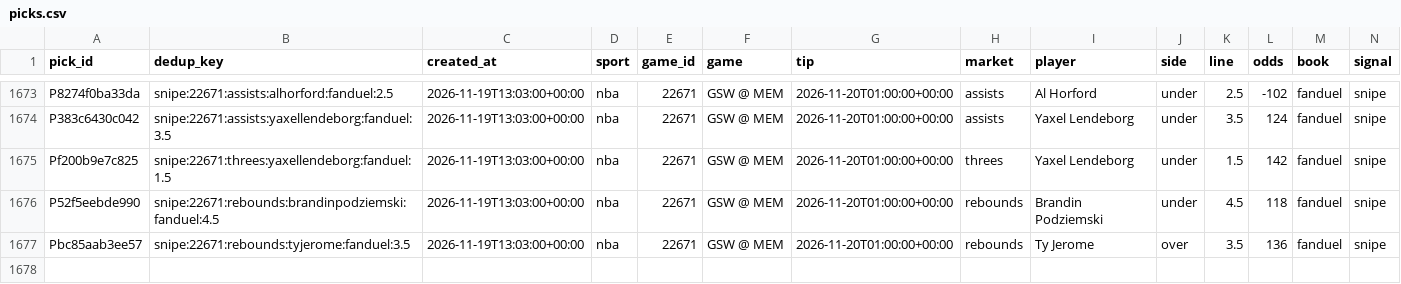
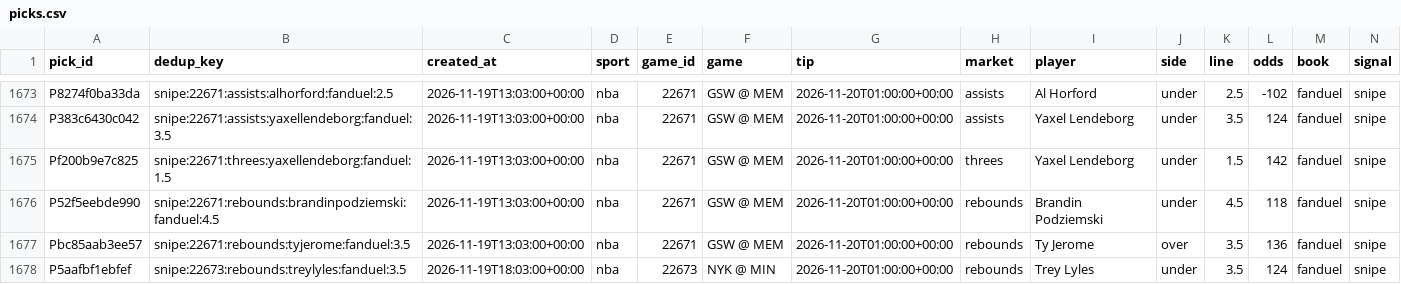
Before and after one commit to PirateKingInc/test-m11, a CSV file: ledger/picks.csv, drawn as a sheet; only a part is shown, gaps mark what is left out; rows hold the shown columns only; the diff names each change by its address in the sheet, - before the commit and + after, or states it on an @@ line.

```diff
--- a/ledger/picks.csv
+++ b/ledger/picks.csv
+row 1678: P5aafbf1ebfef | snipe:22673:rebounds:treylyles:fanduel:3.5 | 2026-11-19T18:03:00+00:00 | nba | 22673 | NYK @ MIN | 2026-11-20T01:00:00+00:00 | rebounds | Trey Lyles | under | 3.5 | 124 | fanduel | snipe
```
Also changed, not shown: ledger/annotations.csv, ledger/labels.csv, 2 other files.
